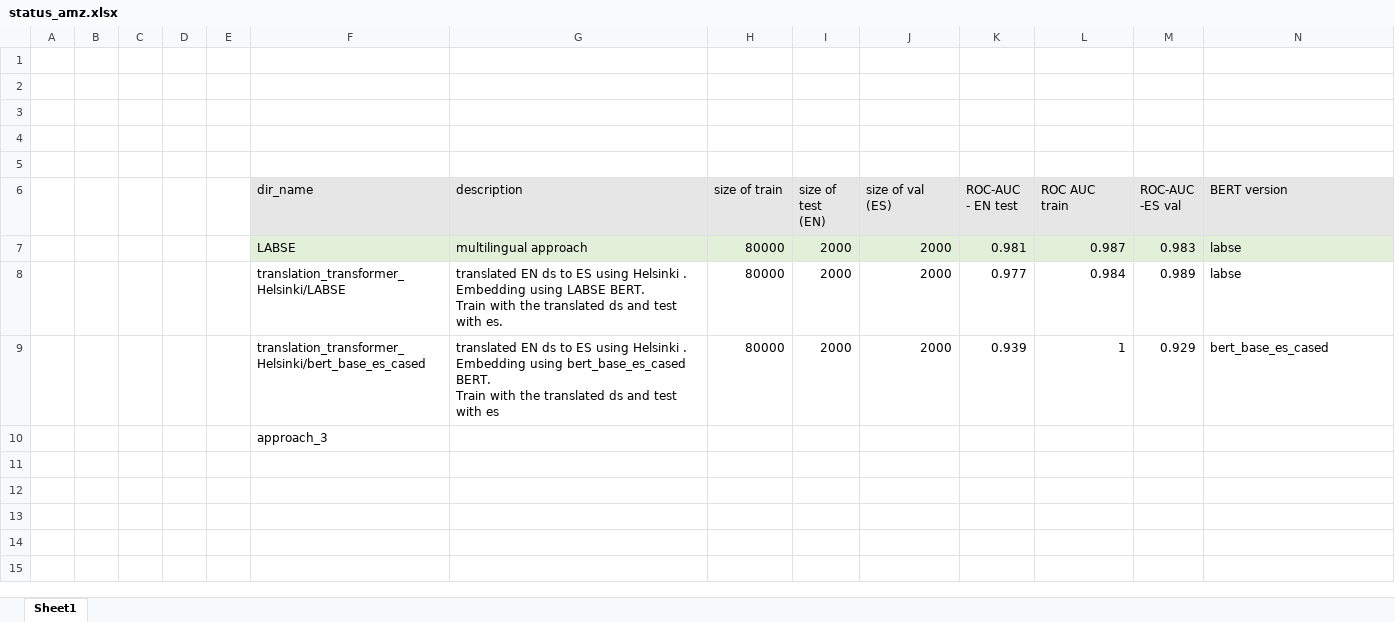
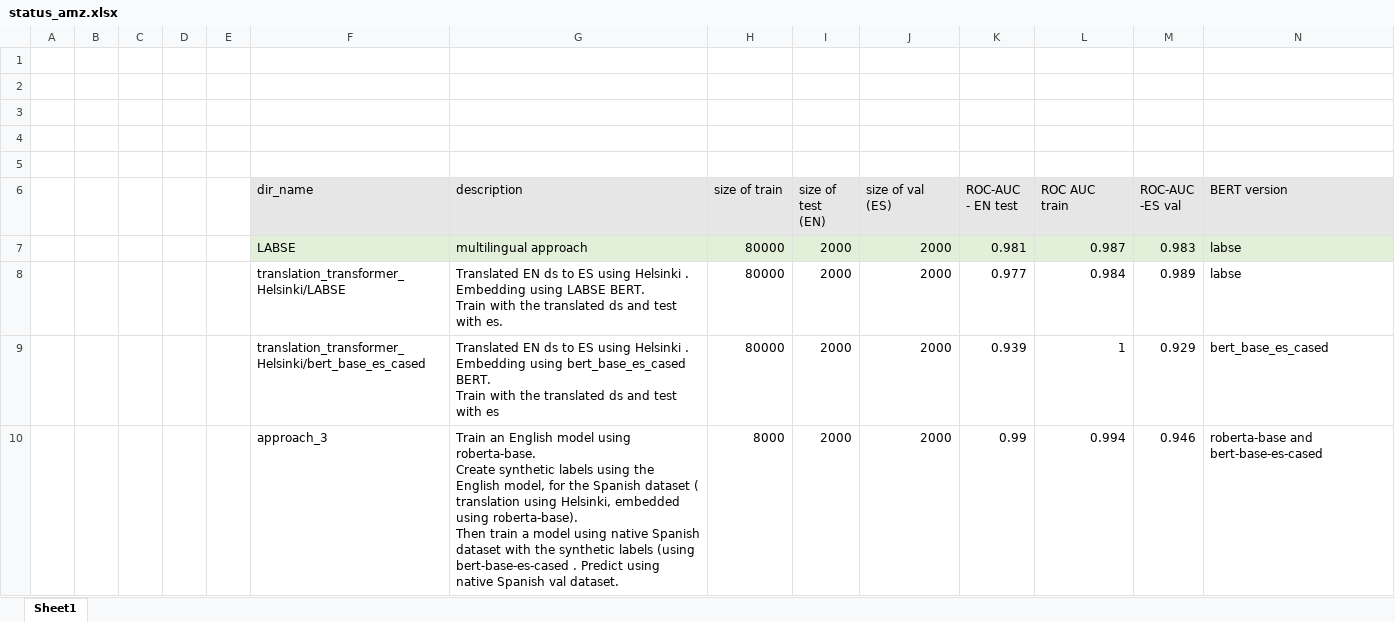
Before and after one commit to gald1017/amazon_reviews_multi, an Excel workbook: status_amz.xlsx, sheet Sheet1, drawn as a sheet; only a part is shown; values as stored, in another font and other column widths than the file's, no borders; removed rows and columns are numbered as before the commit, all else as after; rows hold the shown columns only; ↵ is a line break in a cell; the diff names each change by its address in the sheet, - before the commit and + after, or states it on an @@ line.

Commit message:
fix approach_3 Spanish results

```diff
--- a/status_amz.xlsx (sheet Sheet1)
+++ b/status_amz.xlsx (sheet Sheet1)
-G8 (description): translated EN ds…
+G8 (description): Translated EN ds…
-G9 (description): translated EN ds…
+G9 (description): Translated EN ds…
-row 10:  |  |  |  |  | approach_3
+row 10:  |  |  |  |  | approach_3 | Train an English model using roberta-base. ↵ Create synthetic labels using the English model, for the Spanish dataset ( translation using Helsinki, embedded using roberta-base). ↵ Then train a model using native Spanish dataset with the synthetic labels (using bert-base-es-cased . Predict using native Spanish val dataset. | 8000 | 2000 | 2000 | 0.99 | 0.994 | 0.946 | roberta-base and bert-base-es-cased
```
Also changed, not shown: 1 other file.
